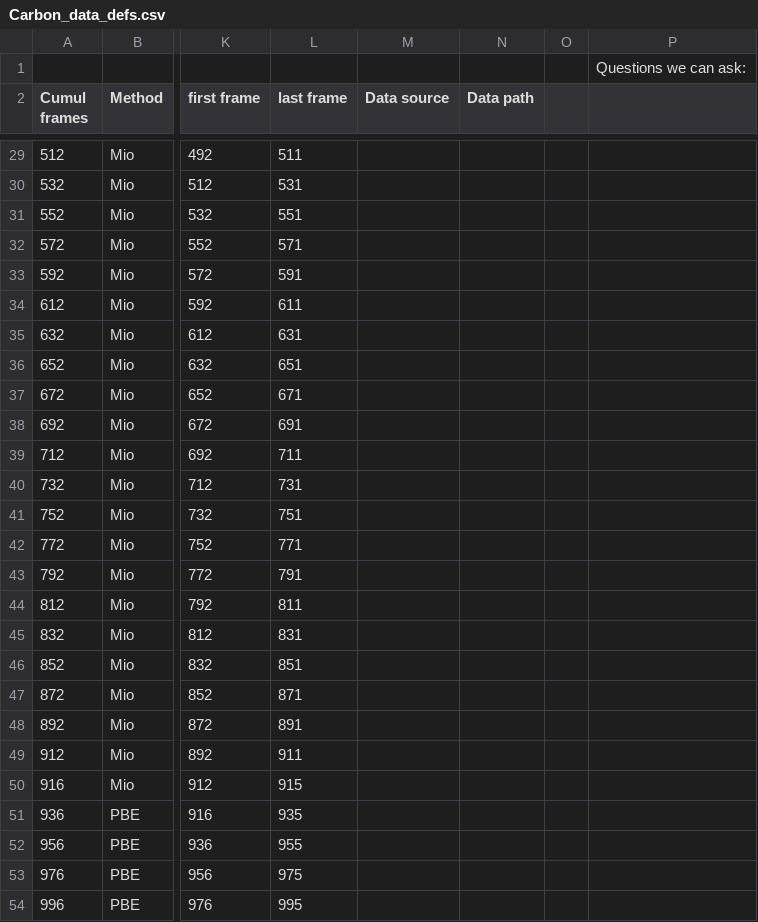
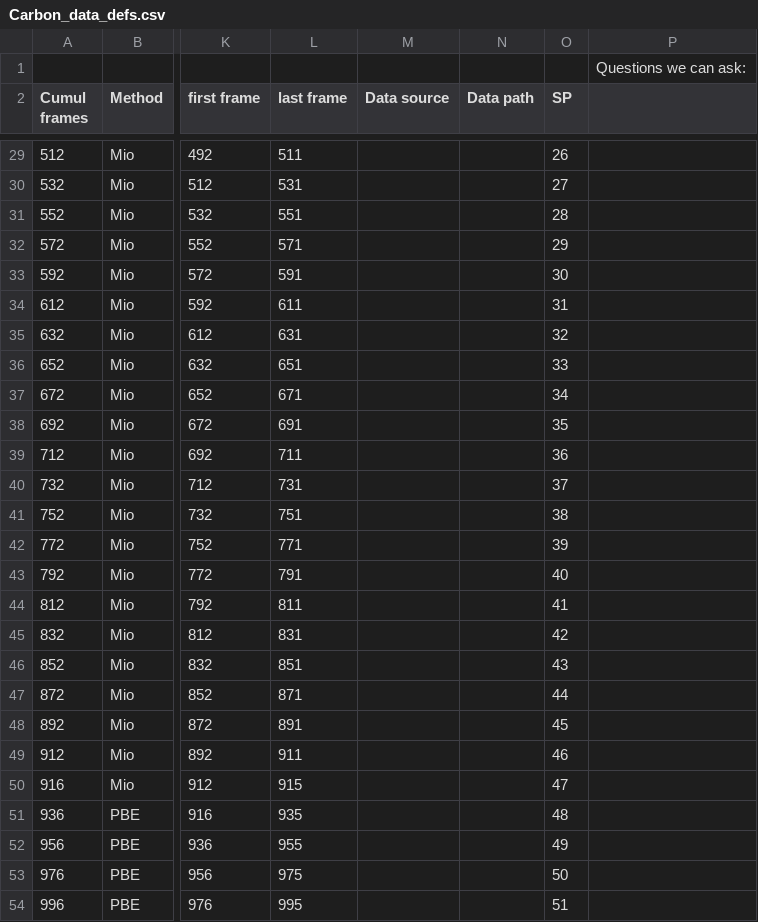
Before and after one commit to laubachb/chimes_CGD-myLLFork, a CSV file: dissimilarity_clustering/Carbon_data_defs.csv, drawn as a sheet; only a part is shown, gaps mark what is left out; the diff covers the shown part only; the diff names each change by its address in the sheet, - before the commit and + after, or states it on an @@ line.

```diff
--- a/dissimilarity_clustering/Carbon_data_defs.csv
+++ b/dissimilarity_clustering/Carbon_data_defs.csv
-O2: (empty)
+O2: SP
-O29 (SP): (empty)
+O29 (SP): 26
-O30 (SP): (empty)
+O30 (SP): 27
-O31 (SP): (empty)
+O31 (SP): 28
-O32 (SP): (empty)
+O32 (SP): 29
-O33 (SP): (empty)
+O33 (SP): 30
-O34 (SP): (empty)
+O34 (SP): 31
-O35 (SP): (empty)
+O35 (SP): 32
-O36 (SP): (empty)
+O36 (SP): 33
-O37 (SP): (empty)
+O37 (SP): 34
-O38 (SP): (empty)
+O38 (SP): 35
-O39 (SP): (empty)
+O39 (SP): 36
-O40 (SP): (empty)
+O40 (SP): 37
-O41 (SP): (empty)
+O41 (SP): 38
-O42 (SP): (empty)
+O42 (SP): 39
-O43 (SP): (empty)
+O43 (SP): 40
-O44 (SP): (empty)
+O44 (SP): 41
-O45 (SP): (empty)
+O45 (SP): 42
-O46 (SP): (empty)
+O46 (SP): 43
-O47 (SP): (empty)
+O47 (SP): 44
-O48 (SP): (empty)
+O48 (SP): 45
-O49 (SP): (empty)
+O49 (SP): 46
-O50 (SP): (empty)
+O50 (SP): 47
-O51 (SP): (empty)
+O51 (SP): 48
-O52 (SP): (empty)
+O52 (SP): 49
-O53 (SP): (empty)
+O53 (SP): 50
-O54 (SP): (empty)
+O54 (SP): 51
```
Also changed, not shown: 32 edited cells elsewhere in this file, 6 other files.
